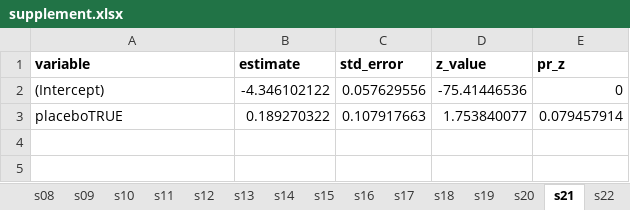
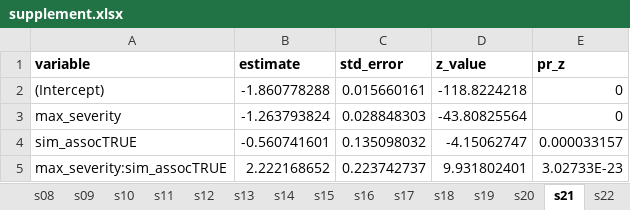
Before and after one commit to ericminikel/genetics_side_effects, an Excel workbook: display_items/supplement.xlsx, sheet s21, drawn as a sheet; values as stored, in another font and other column widths than the file's, no borders; removed rows and columns are numbered as before the commit, all else as after; the diff names each change by its address in the sheet, - before the commit and + after, or states it on an @@ line.

```diff
--- a/display_items/supplement.xlsx (sheet s21)
+++ b/display_items/supplement.xlsx (sheet s21)
-B2 (estimate): -4.346102122
+B2 (estimate): -1.860778288
-C2 (std_error): 0.057629556
+C2 (std_error): 0.015660161
-D2 (z_value): -75.41446536
+D2 (z_value): -118.8224218
-row 3: placeboTRUE | 0.189270322 | 0.107917663 | 1.753840077 | 0.079457914
+row 3: max_severity | -1.263793824 | 0.028848303 | -43.80825564 | 0
+row 4: sim_assocTRUE | -0.560741601 | 0.135098032 | -4.15062747 | 0.000033157
+row 5: max_severity:sim_assocTRUE | 2.222168652 | 0.223742737 | 9.931802401 | 3.02733E-23
```
Also changed, not shown: sheet s26, sheet s27, sheet s25, sheet s29, sheet s32, sheet s24, 26 more sheets, other sheet tabs, 39 other files.
